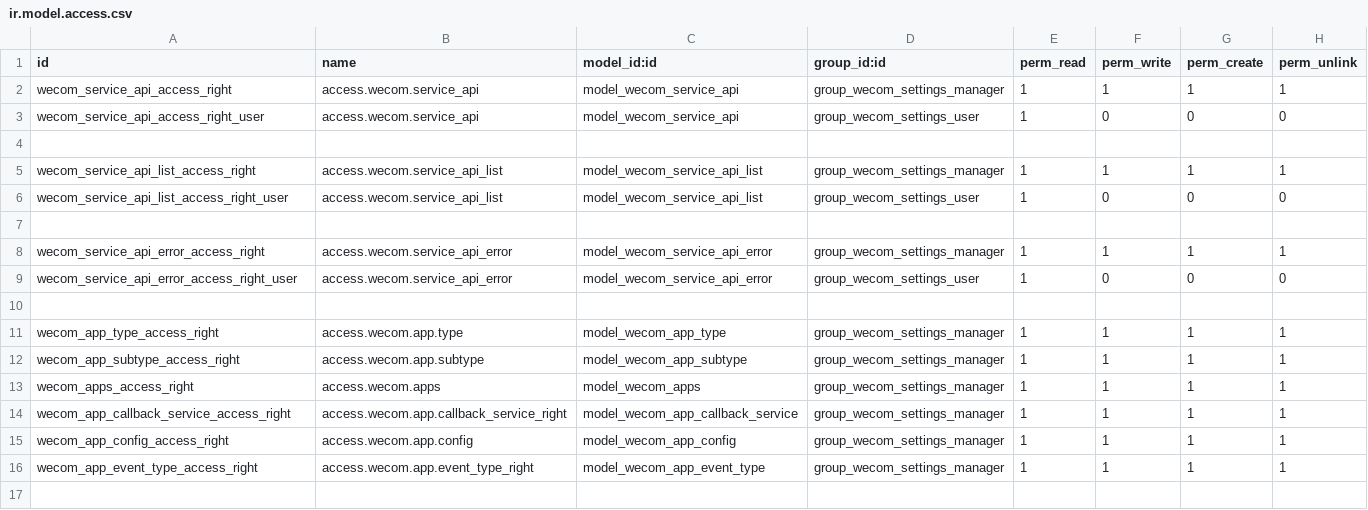
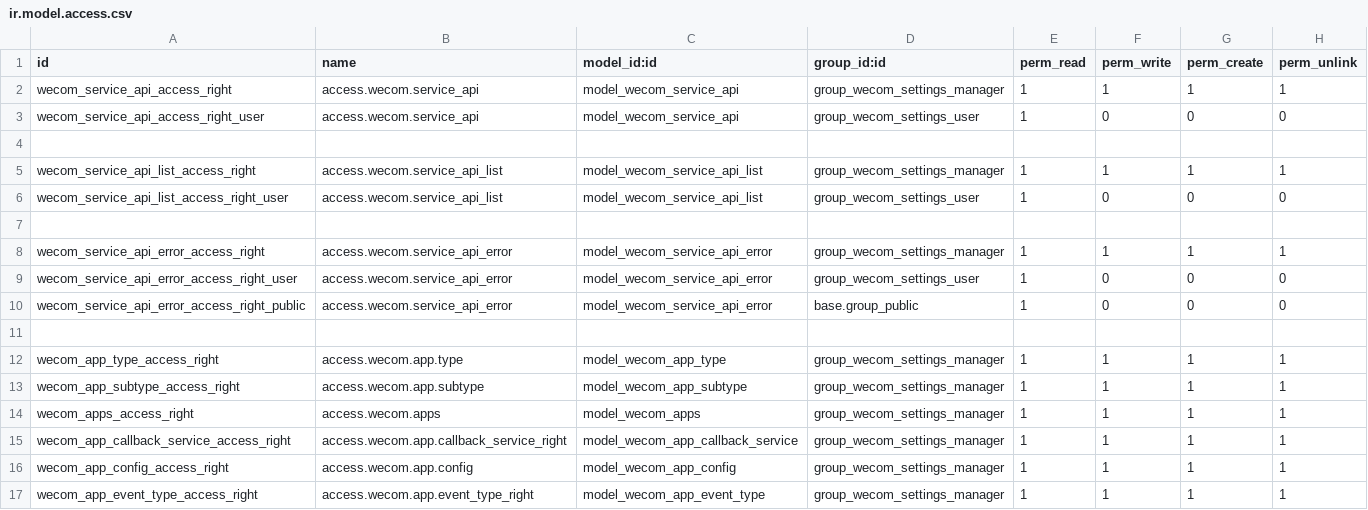
Before and after one commit to odoochain/chain-wecom, a CSV file: wecom_base/security/ir.model.access.csv, drawn as a sheet; the diff names each change by its address in the sheet, - before the commit and + after, or states it on an @@ line.

```diff
--- a/wecom_base/security/ir.model.access.csv
+++ b/wecom_base/security/ir.model.access.csv
+row 10: wecom_service_api_error_access_right_public | access.wecom.service_api_error | model_wecom_service_api_error | base.group_public | 1 | 0 | 0 | 0
```
Also changed, not shown: 5 other files.
